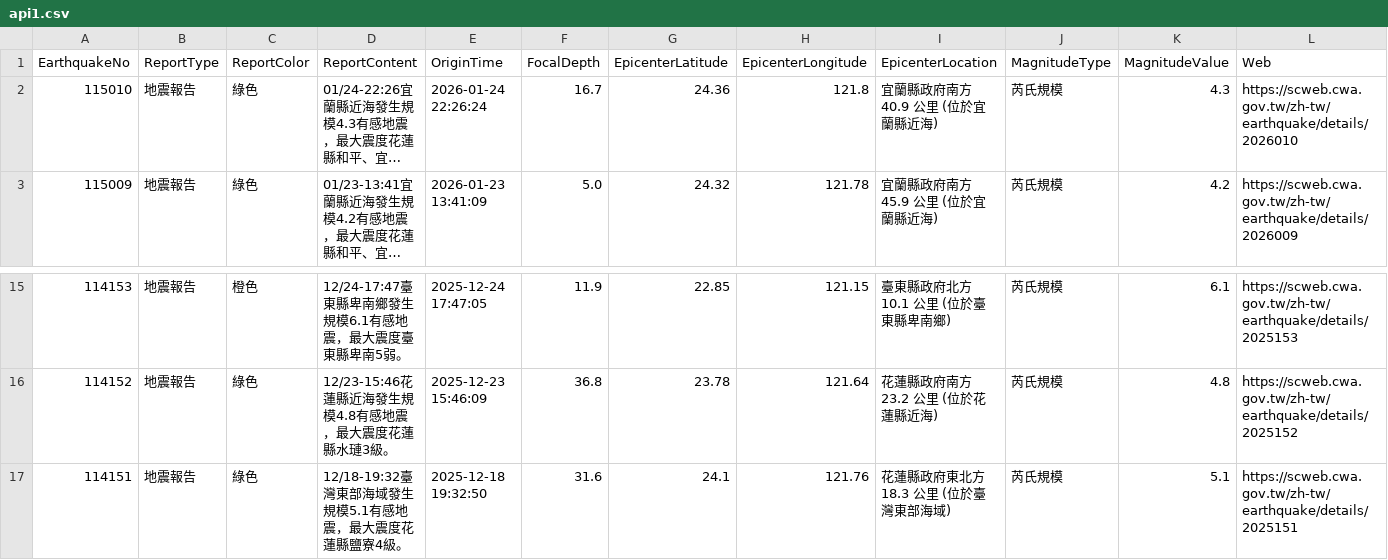
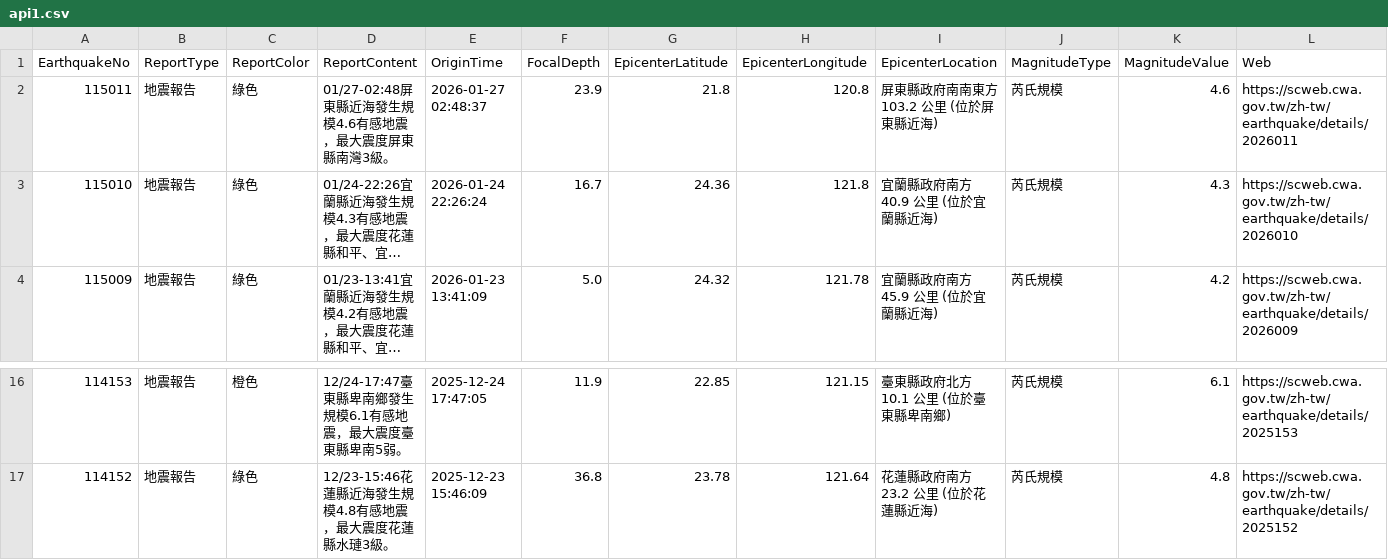
Before and after one commit to FatFang/crawler, a CSV file: api1.csv, drawn as a sheet; only a part is shown, gaps mark what is left out; long unchanged cells end in …; removed rows and columns are numbered as before the commit, all else as after; the diff names each change by its address in the sheet, - before the commit and + after, or states it on an @@ line.

Commit message:
Update api1.csv by bot

```diff
--- a/api1.csv
+++ b/api1.csv
+row 2: 115011 | 地震報告 | 綠色 | 01/27-02:48屏東縣近海發生規模4.6有感地震，最大震度屏東縣南灣3級。 | 2026-01-27 02:48:37 | 23.9 | 21.8 | 120.8 | 屏東縣政府南南東方 103.2 公里 (位於屏東縣近海) | 芮氏規模 | 4.6 | https://scweb.cwa.gov.tw/zh-tw/earthquake/details/2026011
-row 17: 114151 | 地震報告 | 綠色 | 12/18-19:32臺灣東部海域發生規模5.1有感地震，最大震度花蓮縣鹽寮4級。 | 2025-12-18 19:32:50 | 31.6 | 24.1 | 121.76 | 花蓮縣政府東北方 18.3 公里 (位於臺灣東部海域) | 芮氏規模 | 5.1 | https://scweb.cwa.gov.tw/zh-tw/earthquake/details/2025151
```
